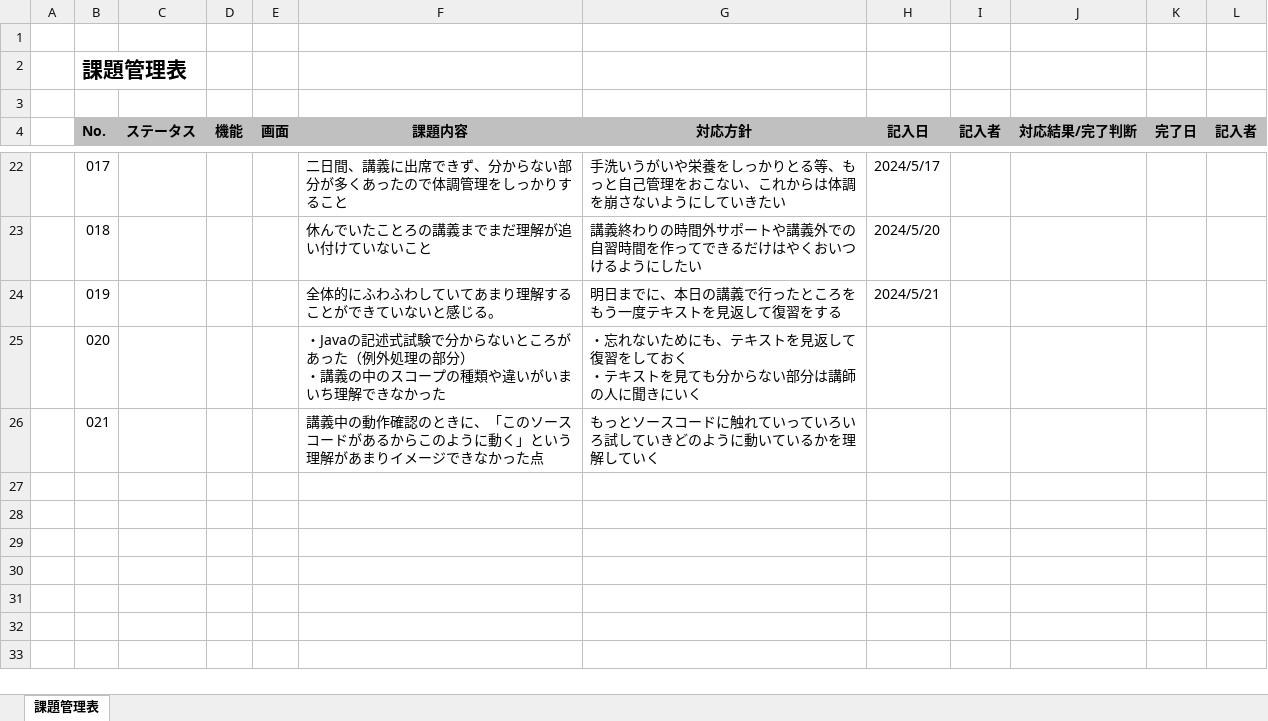
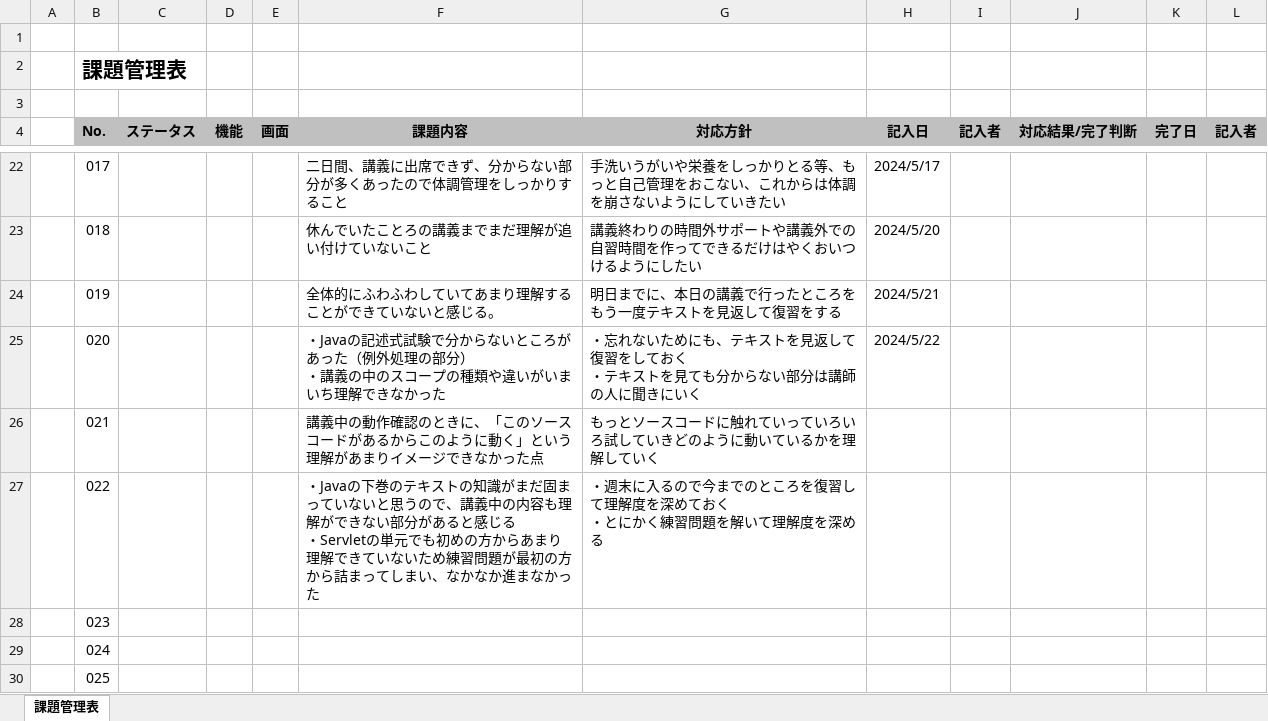
Before and after one commit to otareon/-documents, an Excel workbook: 07 ootareon 課題管理表.xlsx, sheet 課題管理表, drawn as a sheet; only a part is shown, gaps mark what is left out; values as stored, in another font and other column widths than the file's, no borders; ↵ is a line break in a cell; the diff names each change by its address in the sheet, - before the commit and + after, or states it on an @@ line.

```diff
--- a/07 ootareon 課題管理表.xlsx (sheet 課題管理表)
+++ b/07 ootareon 課題管理表.xlsx (sheet 課題管理表)
-H25 (記入日): (empty)
+H25 (記入日): 2024/5/22
+row 27:  | 022 |  |  |  | ・Javaの下巻のテキストの知識がまだ固まっていないと思うので、講義中の内容も理解ができない部分があると感じる ↵ ・Servletの単元でも初めの方からあまり理解できていないため練習問題が最初の方から詰まってしまい、なかなか進まなかった | ・週末に入るので今までのところを復習して理解度を深めておく ↵ ・とにかく練習問題を解いて理解度を深める
+row 28:  | 023
+row 29:  | 024
+row 30:  | 025
```
Also changed, not shown: 07 ootareon 目標管理シート.xlsx.
